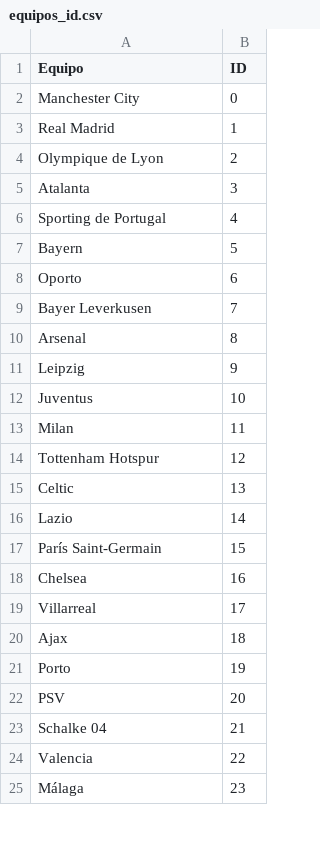
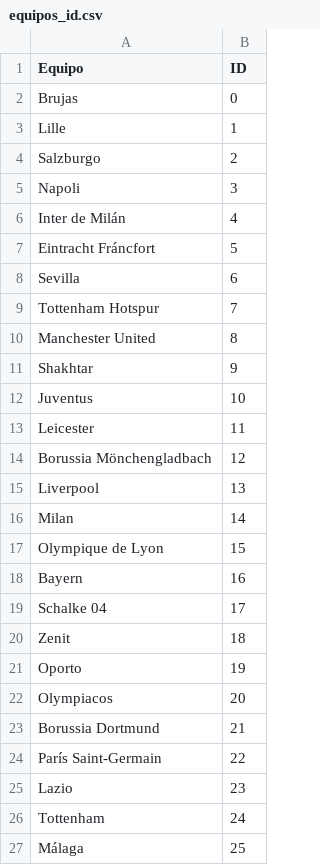
Before and after one commit to crltsnch/Champions_23-24, a CSV file: data/equipos_id.csv, drawn as a sheet; only a part is shown; the diff covers the shown part only.

```diff
--- a/data/equipos_id.csv
+++ b/data/equipos_id.csv
@@ -1,25 +1,27 @@
 Equipo,ID
-Manchester City,0
-Real Madrid,1
-Olympique de Lyon,2
-Atalanta,3
-Sporting de Portugal,4
-Bayern,5
-Oporto,6
-Bayer Leverkusen,7
-Arsenal,8
-Leipzig,9
+Brujas,0
+Lille,1
+Salzburgo,2
+Napoli,3
+Inter de Milán,4
+Eintracht Fráncfort,5
+Sevilla,6
+Tottenham Hotspur,7
+Manchester United,8
+Shakhtar,9
 Juventus,10
-Milan,11
-Tottenham Hotspur,12
-Celtic,13
-Lazio,14
-París Saint-Germain,15
-Chelsea,16
-Villarreal,17
-Ajax,18
-Porto,19
-PSV,20
-Schalke 04,21
-Valencia,22
-Málaga,23
+Leicester,11
+Borussia Mönchengladbach,12
+Liverpool,13
+Milan,14
+Olympique de Lyon,15
+Bayern,16
+Schalke 04,17
+Zenit,18
+Oporto,19
+Olympiacos,20
+Borussia Dortmund,21
+París Saint-Germain,22
+Lazio,23
+Tottenham,24
+Málaga,25
```
Also changed, not shown: 13 added rows, 15 removed rows and 13 edited cells elsewhere in this file, data/octavos_id.csv, 2 other files.
